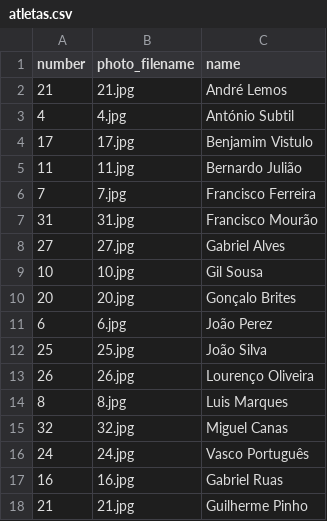
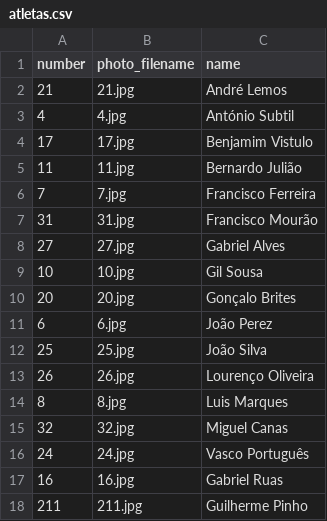
Before and after one commit to joaolourencomarques/futsal-infantis-2627, a CSV file: images/atletas.csv, drawn as a sheet.

```diff
--- a/images/atletas.csv
+++ b/images/atletas.csv
@@ -17,2 +17,2 @@
 16,16.jpg,Gabriel Ruas
-21,21.jpg,Guilherme Pinho
+211,211.jpg,Guilherme Pinho
```
